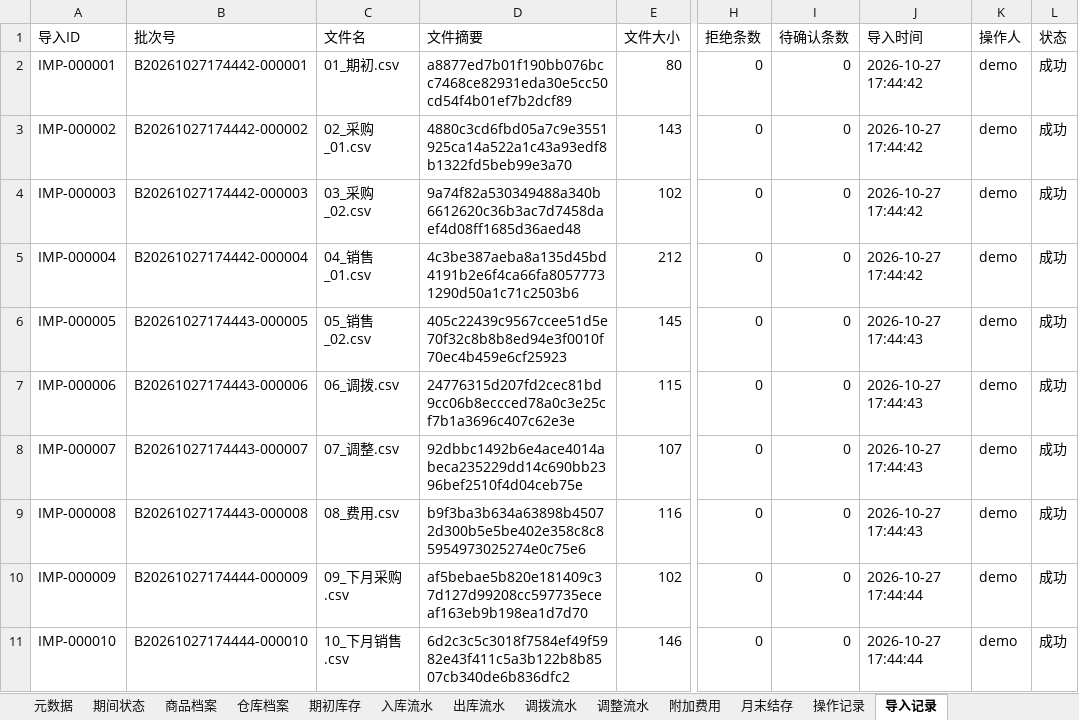
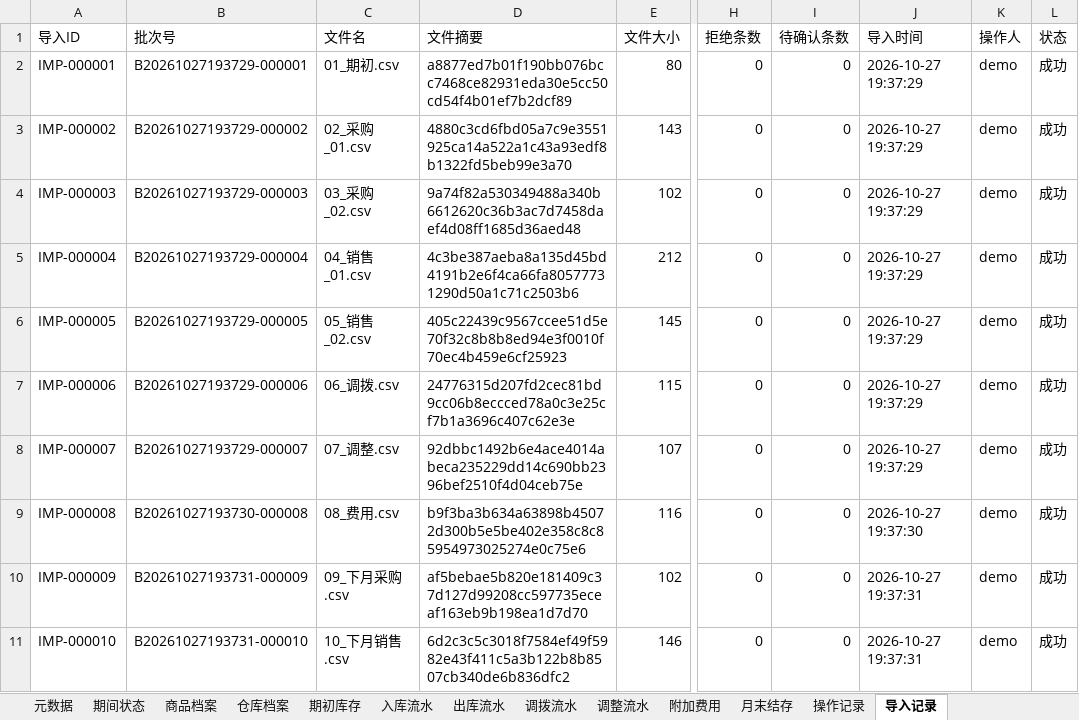
Before and after one commit to boboty/Skills, an Excel workbook: inventory-ledger-skill/examples/demo/output/进销存台账.xlsx, sheet 导入记录, drawn as a sheet; only a part is shown, gaps mark what is left out; values as stored, in another font and other column widths than the file's, no borders; the diff names each change by its address in the sheet, - before the commit and + after, or states it on an @@ line.

```diff
--- a/inventory-ledger-skill/examples/demo/output/进销存台账.xlsx (sheet 导入记录)
+++ b/inventory-ledger-skill/examples/demo/output/进销存台账.xlsx (sheet 导入记录)
-B2 (批次号): B20261027174442-000001
+B2 (批次号): B20261027193729-000001
-J2:J5 (导入时间): 2026-10-27 17:44:42
+J2:J5 (导入时间): 2026-10-27 19:37:29
-B3 (批次号): B20261027174442-000002
+B3 (批次号): B20261027193729-000002
-B4 (批次号): B20261027174442-000003
+B4 (批次号): B20261027193729-000003
-B5 (批次号): B20261027174442-000004
+B5 (批次号): B20261027193729-000004
-B6 (批次号): B20261027174443-000005
+B6 (批次号): B20261027193729-000005
-J6:J8 (导入时间): 2026-10-27 17:44:43
+J6:J8 (导入时间): 2026-10-27 19:37:29
-B7 (批次号): B20261027174443-000006
+B7 (批次号): B20261027193729-000006
-B8 (批次号): B20261027174443-000007
+B8 (批次号): B20261027193729-000007
-B9 (批次号): B20261027174443-000008
+B9 (批次号): B20261027193730-000008
-J9 (导入时间): 2026-10-27 17:44:43
+J9 (导入时间): 2026-10-27 19:37:30
-B10 (批次号): B20261027174444-000009
+B10 (批次号): B20261027193731-000009
-J10:J11 (导入时间): 2026-10-27 17:44:44
+J10:J11 (导入时间): 2026-10-27 19:37:31
-B11 (批次号): B20261027174444-000010
+B11 (批次号): B20261027193731-000010
```
Also changed, not shown: sheet 操作记录, sheet 月末结存, sheet 出库流水, sheet 入库流水, sheet 期初库存, sheet 元数据, 6 more sheets, 11 other files.
